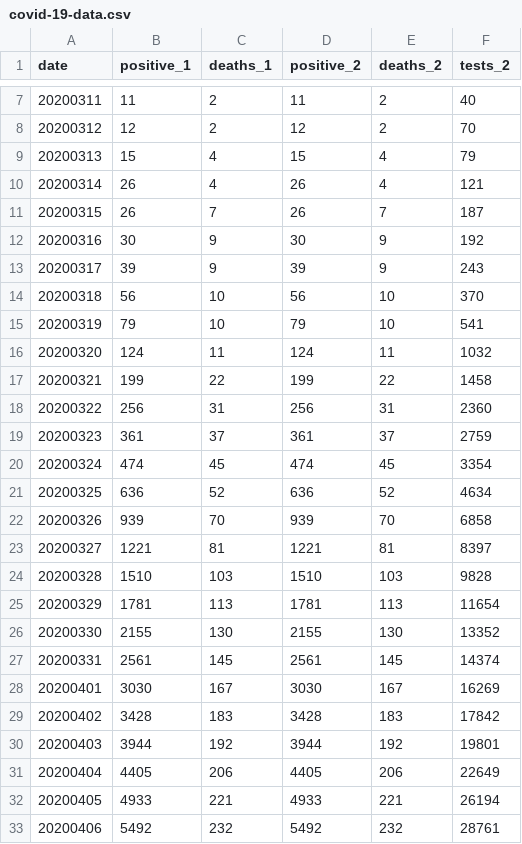
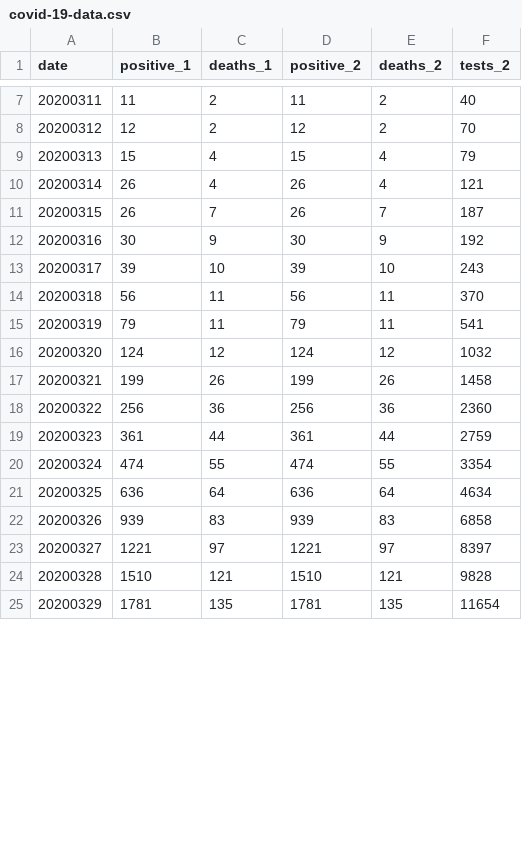
Before and after one commit to mtpatter/covid-19, a CSV file: indiana-cases/covid-19-data.csv, drawn as a sheet; only a part is shown, gaps mark what is left out; the diff covers the shown part only.

```diff
--- a/indiana-cases/covid-19-data.csv
+++ b/indiana-cases/covid-19-data.csv
@@ -12,22 +12,14 @@ date,positive_1,deaths_1,positive_2,deaths_2,tests_2
 20200316,30,9,30,9,192
-20200317,39,9,39,9,243
-20200318,56,10,56,10,370
-20200319,79,10,79,10,541
-20200320,124,11,124,11,1032
-20200321,199,22,199,22,1458
-20200322,256,31,256,31,2360
-20200323,361,37,361,37,2759
-20200324,474,45,474,45,3354
-20200325,636,52,636,52,4634
-20200326,939,70,939,70,6858
-20200327,1221,81,1221,81,8397
-20200328,1510,103,1510,103,9828
-20200329,1781,113,1781,113,11654
-20200330,2155,130,2155,130,13352
-20200331,2561,145,2561,145,14374
-20200401,3030,167,3030,167,16269
-20200402,3428,183,3428,183,17842
-20200403,3944,192,3944,192,19801
-20200404,4405,206,4405,206,22649
-20200405,4933,221,4933,221,26194
-20200406,5492,232,5492,232,28761
+20200317,39,10,39,10,243
+20200318,56,11,56,11,370
+20200319,79,11,79,11,541
+20200320,124,12,124,12,1032
+20200321,199,26,199,26,1458
+20200322,256,36,256,36,2360
+20200323,361,44,361,44,2759
+20200324,474,55,474,55,3354
+20200325,636,64,636,64,4634
+20200326,939,83,939,83,6858
+20200327,1221,97,1221,97,8397
+20200328,1510,121,1510,121,9828
+20200329,1781,135,1781,135,11654
```
Also changed, not shown: 11 added rows and 2 removed rows elsewhere in this file, marion-county-cases/covid-19-data.csv.
